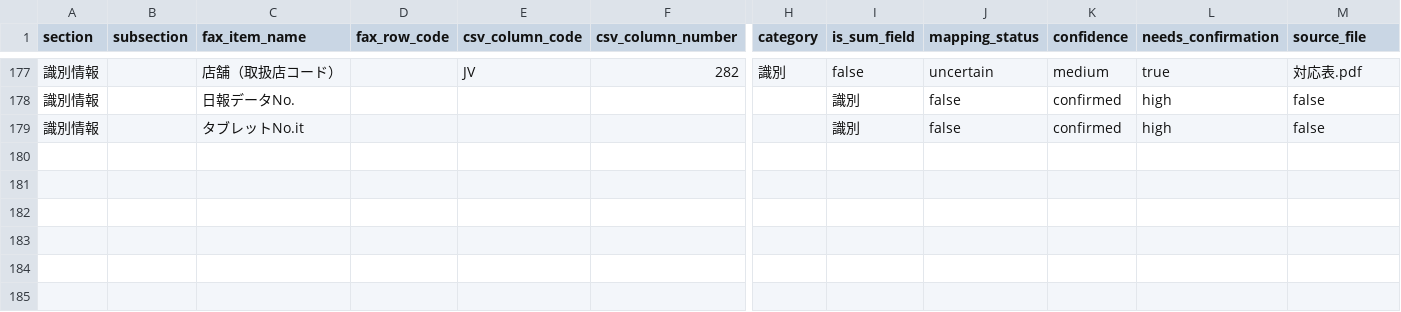
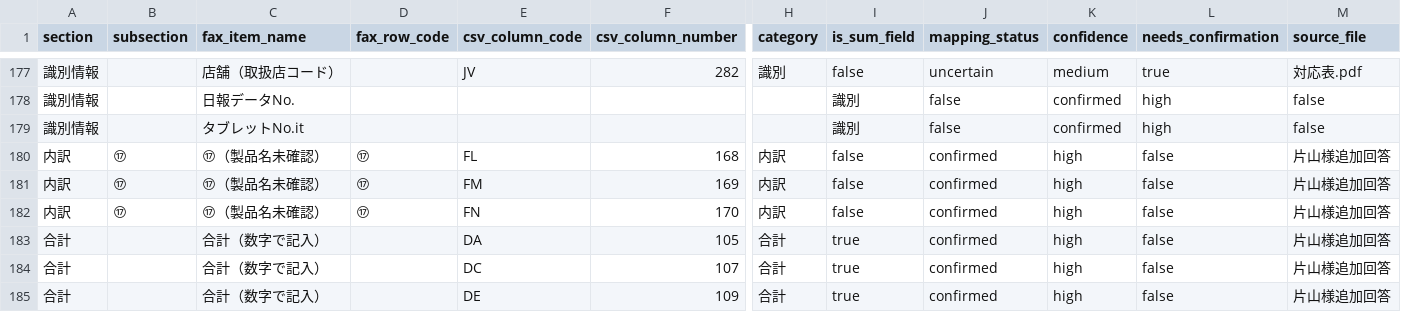
Before and after one commit to Morimakun/geo-mvp, a CSV file: data/master/pdf_csv_field_mapping.csv, drawn as a sheet; only a part is shown, gaps mark what is left out; rows hold the shown columns only; the diff names each change by its address in the sheet, - before the commit and + after, or states it on an @@ line.

```diff
--- a/data/master/pdf_csv_field_mapping.csv
+++ b/data/master/pdf_csv_field_mapping.csv
+row 180: 内訳 | ⑰ | ⑰（製品名未確認） | ⑰ | FL | 168 | 内訳 | false | confirmed | high | false | 片山様追加回答
+row 181: 内訳 | ⑰ | ⑰（製品名未確認） | ⑰ | FM | 169 | 内訳 | false | confirmed | high | false | 片山様追加回答
+row 182: 内訳 | ⑰ | ⑰（製品名未確認） | ⑰ | FN | 170 | 内訳 | false | confirmed | high | false | 片山様追加回答
+row 183: 合計 |  | 合計（数字で記入） |  | DA | 105 | 合計 | true | confirmed | high | false | 片山様追加回答
+row 184: 合計 |  | 合計（数字で記入） |  | DC | 107 | 合計 | true | confirmed | high | false | 片山様追加回答
+row 185: 合計 |  | 合計（数字で記入） |  | DE | 109 | 合計 | true | confirmed | high | false | 片山様追加回答
```
